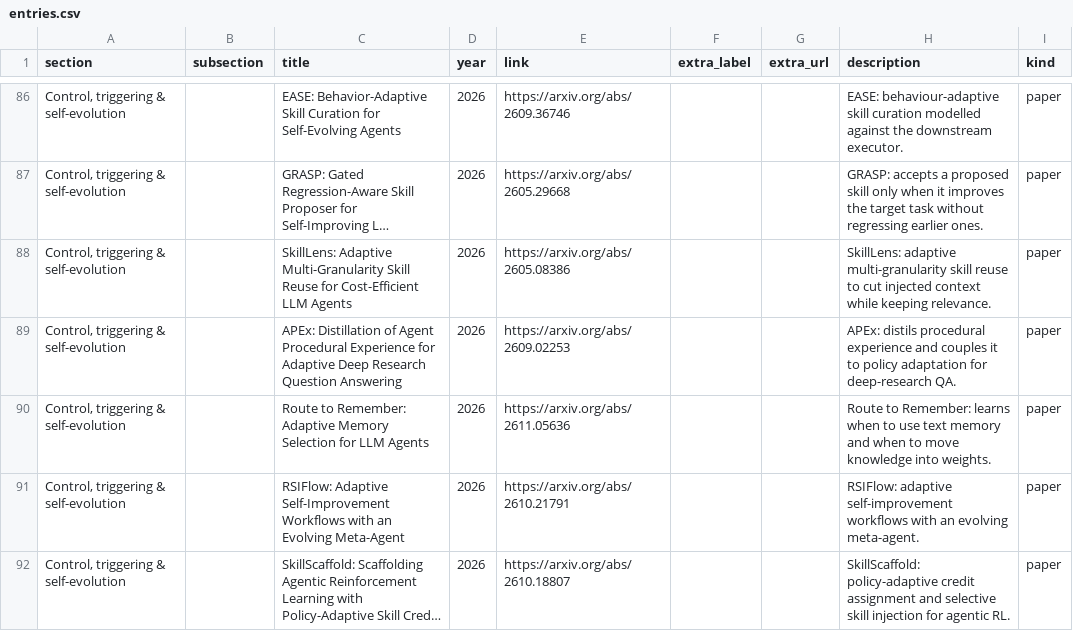
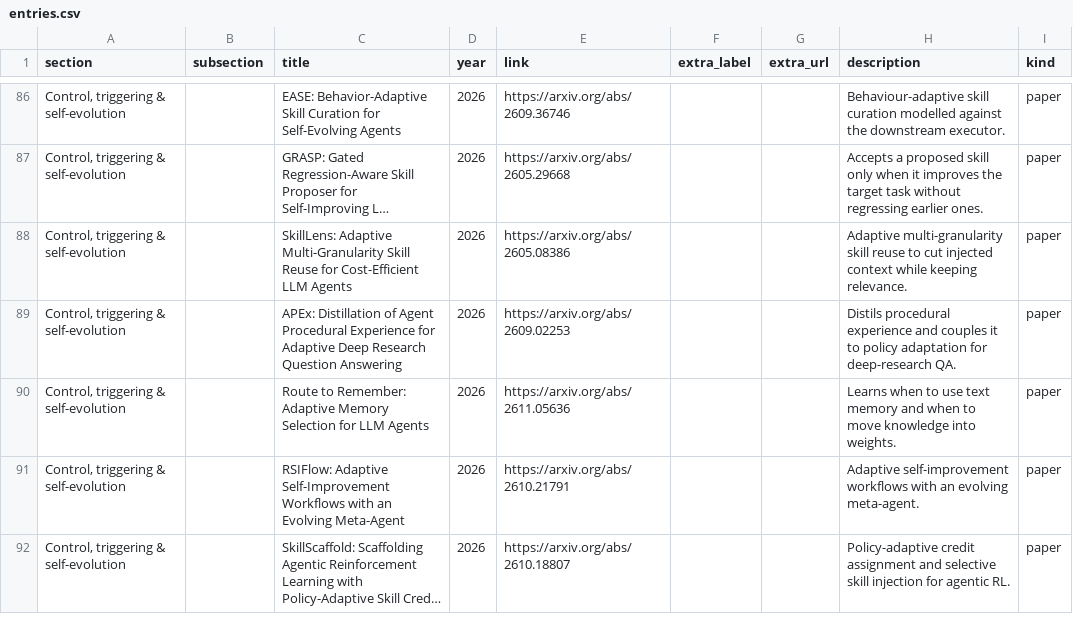
Before and after one commit to Faycall1l/awesome-agent-memory, a CSV file: data/entries.csv, drawn as a sheet; only a part is shown, gaps mark what is left out; long unchanged cells end in …; the diff covers the shown part only; the diff names each change by its address in the sheet, - before the commit and + after, or states it on an @@ line.

Commit message:
polish: drop redundant system names from descriptions
71 descriptions opened by repeating the system name that the title
already prints. Strip the prefix when the name appears in the title,
capitalise the remainder, and document the rule in CONTRIBUTING.

```diff
--- a/data/entries.csv
+++ b/data/entries.csv
-H86 (description): EASE: behaviour-adaptive skill curation…
+H86 (description): Behaviour-adaptive skill curation…
-H87 (description): GRASP: accepts a proposed…
+H87 (description): Accepts a proposed…
-H88 (description): SkillLens: adaptive multi-granularity skill…
+H88 (description): Adaptive multi-granularity skill…
-H89 (description): APEx: distils procedural experience…
+H89 (description): Distils procedural experience…
-H90 (description): Route to Remember: learns when to…
+H90 (description): Learns when to…
-H91 (description): RSIFlow: adaptive self-improvement workflows…
+H91 (description): Adaptive self-improvement workflows…
-H92 (description): SkillScaffold: policy-adaptive credit assignment…
+H92 (description): Policy-adaptive credit assignment…
```
Also changed, not shown: 64 edited cells elsewhere in this file, 3 other files.
